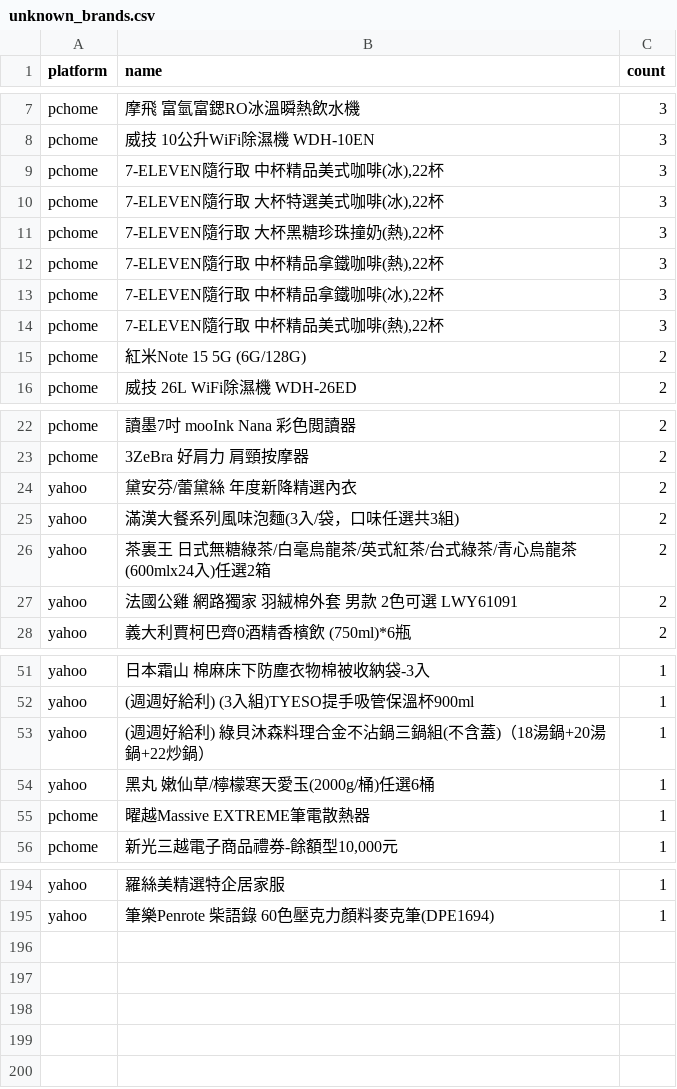
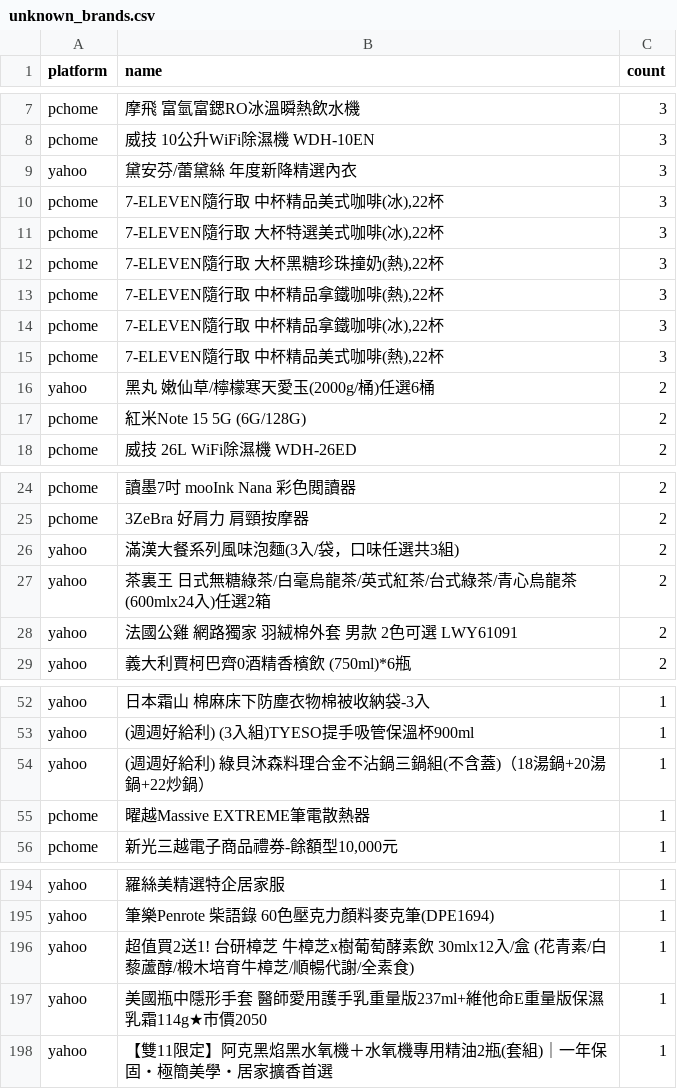
Before and after one commit to jerrycp-lab/momo-sales-monitor, a CSV file: compare/data/unknown_brands.csv, drawn as a sheet; only a part is shown, gaps mark what is left out; removed rows and columns are numbered as before the commit, all else as after; the diff names each change by its address in the sheet, - before the commit and + after, or states it on an @@ line.

```diff
--- a/compare/data/unknown_brands.csv
+++ b/compare/data/unknown_brands.csv
+row 9: yahoo | 黛安芬/蕾黛絲 年度新降精選內衣 | 3
+row 16: yahoo | 黑丸 嫩仙草/檸檬寒天愛玉(2000g/桶)任選6桶 | 2
-row 24: yahoo | 黛安芬/蕾黛絲 年度新降精選內衣 | 2
-row 54: yahoo | 黑丸 嫩仙草/檸檬寒天愛玉(2000g/桶)任選6桶 | 1
+row 196: yahoo | 超值買2送1! 台研樟芝 牛樟芝x樹葡萄酵素飲 30mlx12入/盒 (花青素/白藜蘆醇/椴木培育牛樟芝/順暢代謝/全素食) | 1
+row 197: yahoo | 美國瓶中隱形手套 醫師愛用護手乳重量版237ml+維他命E重量版保濕乳霜114g★市價2050 | 1
+row 198: yahoo | 【雙11限定】阿克黑焰黑水氧機＋水氧機專用精油2瓶(套組)｜一年保固・極簡美學・居家擴香首選 | 1
```
Also changed, not shown: compare/data/matches.csv, 2 other files.
